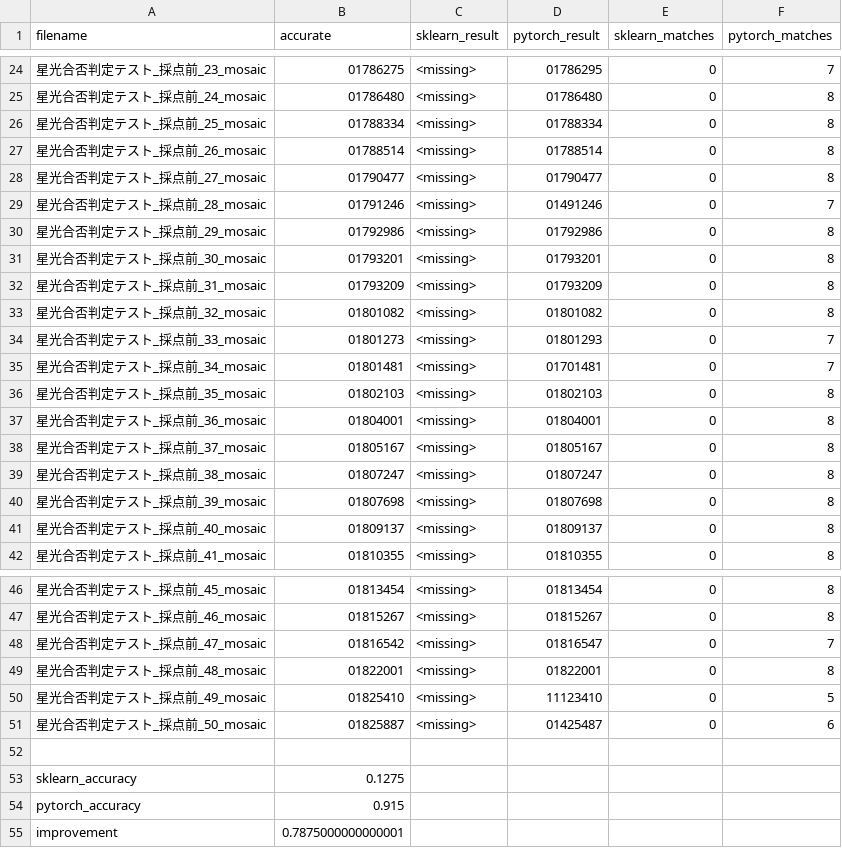
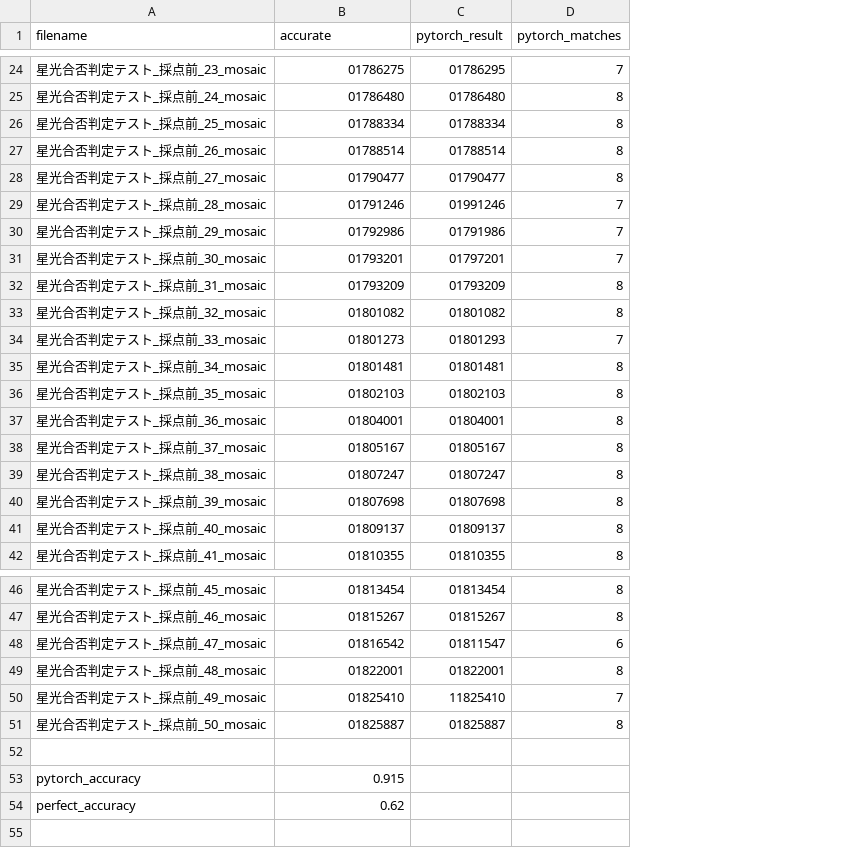
Before and after one commit to JinSugino/number-recognition-system, a CSV file: model_comparison_detailed.csv, drawn as a sheet; only a part is shown, gaps mark what is left out; removed rows and columns are numbered as before the commit, all else as after; the diff covers the shown part only; the diff names each change by its address in the sheet, - before the commit and + after, or states it on an @@ line.

```diff
--- a/model_comparison_detailed.csv
+++ b/model_comparison_detailed.csv
-column C (sklearn_result), rows 24-42: all <missing>; rows 46-51: all <missing>
-column E (sklearn_matches), rows 24-42: all 0; rows 46-51: all 0
-C29 (pytorch_result): 01491246
+C29 (pytorch_result): 01991246
-C30 (pytorch_result): 01792986
+C30 (pytorch_result): 01791986
-D30:D31 (pytorch_matches): 8
+D30:D31 (pytorch_matches): 7
-C31 (pytorch_result): 01793201
+C31 (pytorch_result): 01797201
-C35 (pytorch_result): 01701481
+C35 (pytorch_result): 01801481
-D35 (pytorch_matches): 7
+D35 (pytorch_matches): 8
-C48 (pytorch_result): 01816547
+C48 (pytorch_result): 01811547
-D48 (pytorch_matches): 7
+D48 (pytorch_matches): 6
-C50 (pytorch_result): 11123410
+C50 (pytorch_result): 11825410
-D50 (pytorch_matches): 5
+D50 (pytorch_matches): 7
-C51 (pytorch_result): 01425487
+C51 (pytorch_result): 01825887
-D51 (pytorch_matches): 6
+D51 (pytorch_matches): 8
-row 53: sklearn_accuracy | 0.1275
-row 55: improvement | 0.7875000000000001
+row 54: perfect_accuracy | 0.62
```
Also changed, not shown: 17 edited cells elsewhere in this file, result_pytorch.csv, 15 other files.
